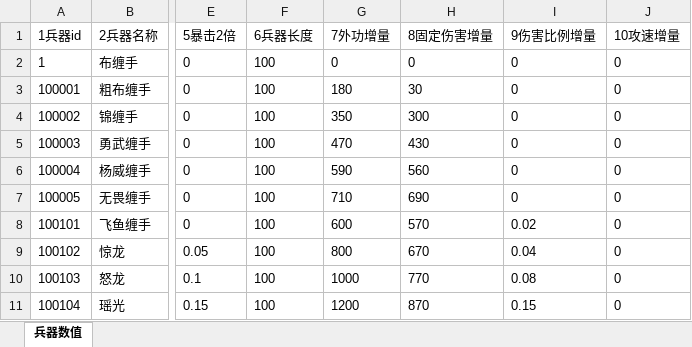
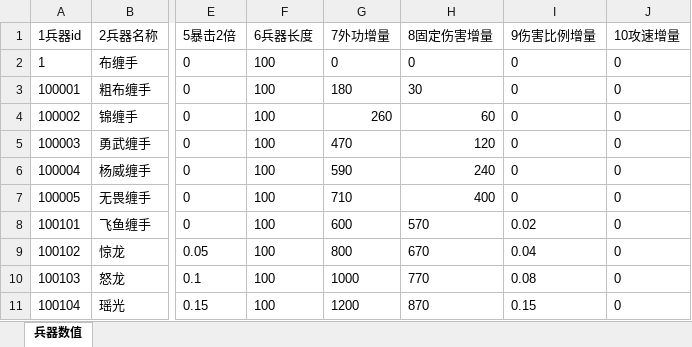
Before and after one commit to zhaoguo20002/MyWuXia, an Excel workbook: docs/兵器数值.xlsx, sheet 兵器数值, drawn as a sheet; only a part is shown, gaps mark what is left out; values as stored, in another font and other column widths than the file's, no borders; the diff names each change by its address in the sheet, - before the commit and + after, or states it on an @@ line.

```diff
--- a/docs/兵器数值.xlsx (sheet 兵器数值)
+++ b/docs/兵器数值.xlsx (sheet 兵器数值)
-G4 (7外功增量): 350
+G4 (7外功增量): 260
-H4 (8固定伤害增量): 300
+H4 (8固定伤害增量): 60
-H5 (8固定伤害增量): 430
+H5 (8固定伤害增量): 120
-H6 (8固定伤害增量): 560
+H6 (8固定伤害增量): 240
-H7 (8固定伤害增量): 690
+H7 (8固定伤害增量): 400
```
Also changed, not shown: docs/数值平衡.xlsx, docs/秘籍数值.xlsx, 19 other files.
